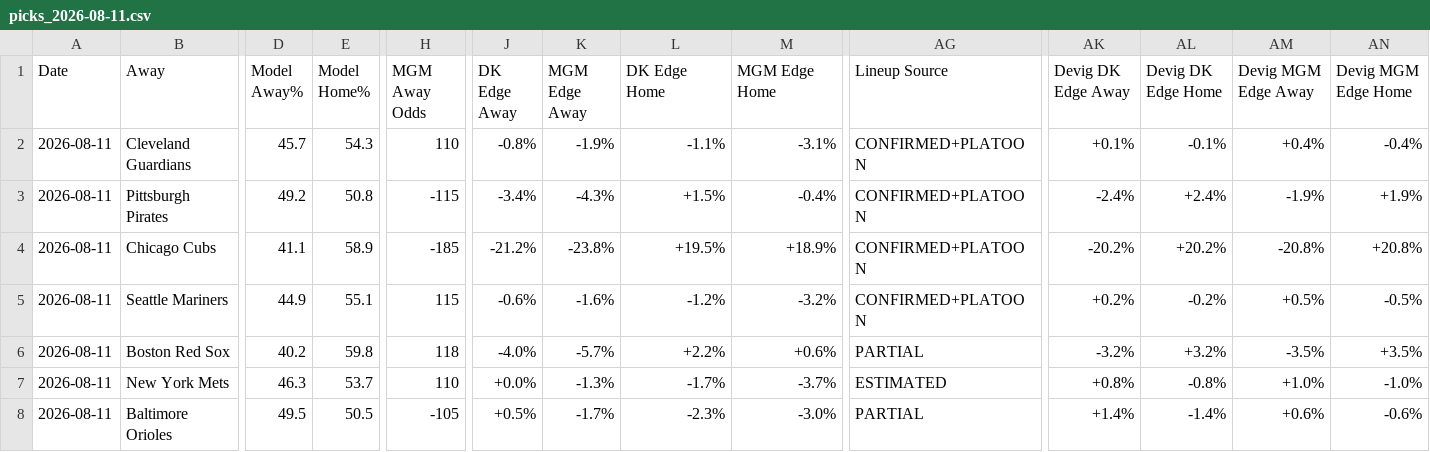
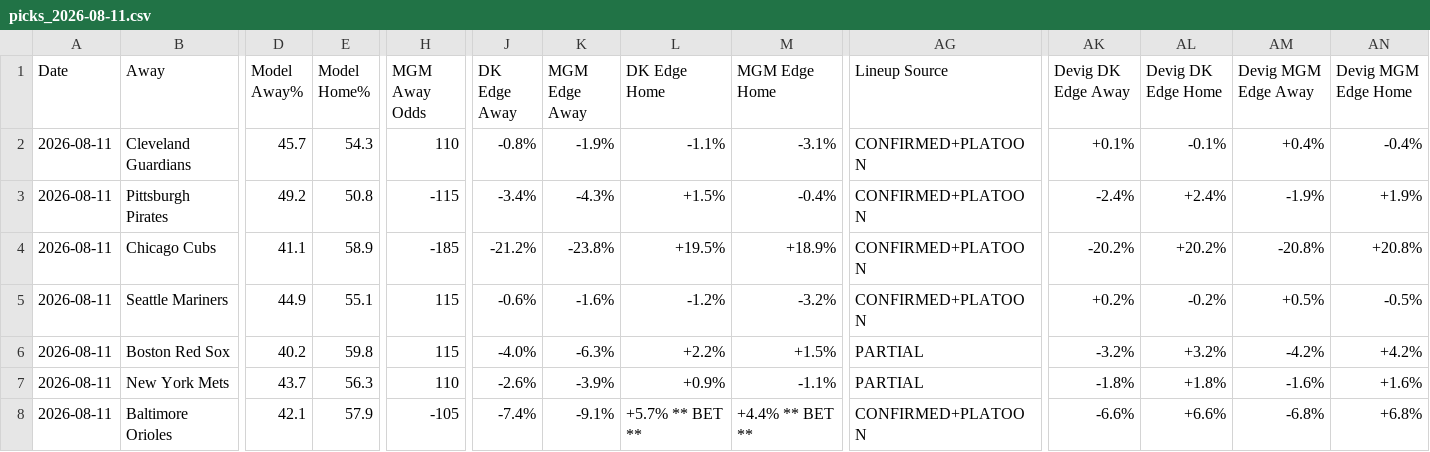
Before and after one commit to myles00price/baseball-model, a CSV file: picks_2026-08-11.csv, drawn as a sheet; only a part is shown, gaps mark what is left out; the diff covers the shown part only; the diff names each change by its address in the sheet, - before the commit and + after, or states it on an @@ line.

Commit message:
lineup lock update 2026-08-11

```diff
--- a/picks_2026-08-11.csv
+++ b/picks_2026-08-11.csv
-H6 (MGM Away Odds): 118
+H6 (MGM Away Odds): 115
-K6 (MGM Edge Away): -5.7%
+K6 (MGM Edge Away): -6.3%
-M6 (MGM Edge Home): +0.6%
+M6 (MGM Edge Home): +1.5%
-AM6 (Devig MGM Edge Away): -3.5%
+AM6 (Devig MGM Edge Away): -4.2%
-AN6 (Devig MGM Edge Home): +3.5%
+AN6 (Devig MGM Edge Home): +4.2%
-D7 (Model Away%): 46.3
+D7 (Model Away%): 43.7
-E7 (Model Home%): 53.7
+E7 (Model Home%): 56.3
-J7 (DK Edge Away): +0.0%
+J7 (DK Edge Away): -2.6%
-K7 (MGM Edge Away): -1.3%
+K7 (MGM Edge Away): -3.9%
-L7 (DK Edge Home): -1.7%
+L7 (DK Edge Home): +0.9%
-M7 (MGM Edge Home): -3.7%
+M7 (MGM Edge Home): -1.1%
-AG7 (Lineup Source): ESTIMATED
+AG7 (Lineup Source): PARTIAL
-AK7 (Devig DK Edge Away): +0.8%
+AK7 (Devig DK Edge Away): -1.8%
-AL7 (Devig DK Edge Home): -0.8%
+AL7 (Devig DK Edge Home): +1.8%
-AM7 (Devig MGM Edge Away): +1.0%
+AM7 (Devig MGM Edge Away): -1.6%
-AN7 (Devig MGM Edge Home): -1.0%
+AN7 (Devig MGM Edge Home): +1.6%
-D8 (Model Away%): 49.5
+D8 (Model Away%): 42.1
-E8 (Model Home%): 50.5
+E8 (Model Home%): 57.9
-J8 (DK Edge Away): +0.5%
+J8 (DK Edge Away): -7.4%
-K8 (MGM Edge Away): -1.7%
+K8 (MGM Edge Away): -9.1%
-L8 (DK Edge Home): -2.3%
+L8 (DK Edge Home): +5.7% ** BET **
-M8 (MGM Edge Home): -3.0%
+M8 (MGM Edge Home): +4.4% ** BET **
-AG8 (Lineup Source): PARTIAL
+AG8 (Lineup Source): CONFIRMED+PLATOON
-AK8 (Devig DK Edge Away): +1.4%
+AK8 (Devig DK Edge Away): -6.6%
-AL8 (Devig DK Edge Home): -1.4%
+AL8 (Devig DK Edge Home): +6.6%
-AM8 (Devig MGM Edge Away): +0.6%
+AM8 (Devig MGM Edge Away): -6.8%
-AN8 (Devig MGM Edge Home): -0.6%
+AN8 (Devig MGM Edge Home): +6.8%
```
Also changed, not shown: 53 edited cells elsewhere in this file, 2 other files.
